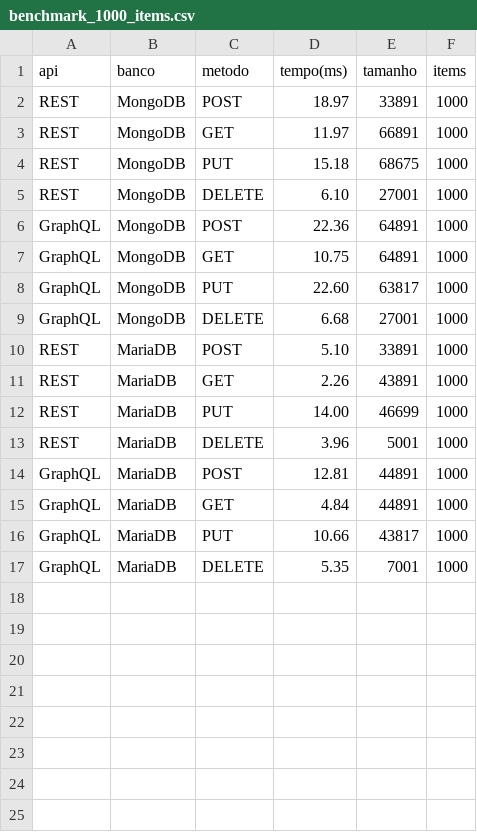
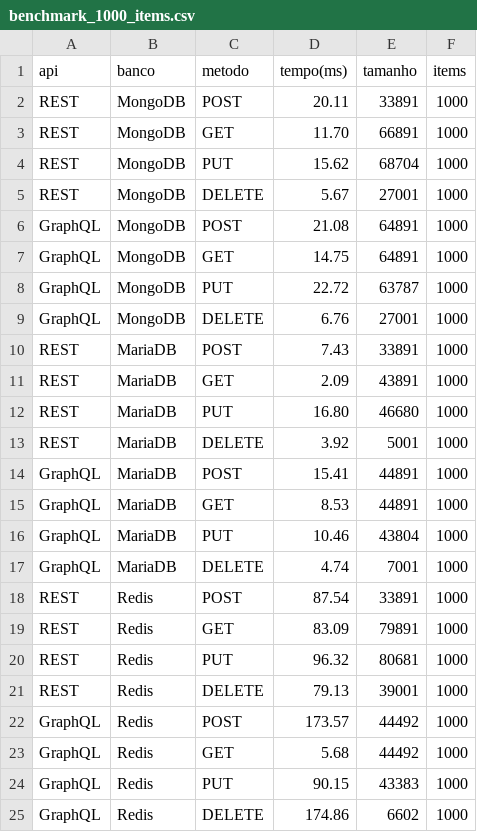
Before and after one commit to LuisBrescia/LAB5-GraphQLvsREST, a CSV file: client/benchmark_1000_items.csv, drawn as a sheet.

Commit message:
feat: adicionado redis para metricas

```diff
--- a/client/benchmark_1000_items.csv
+++ b/client/benchmark_1000_items.csv
@@ -1,17 +1,25 @@
 api,banco,metodo,tempo(ms),tamanho,items
-REST,MongoDB,POST,18.97,33891,1000
-REST,MongoDB,GET,11.97,66891,1000
-REST,MongoDB,PUT,15.18,68675,1000
-REST,MongoDB,DELETE,6.10,27001,1000
-GraphQL,MongoDB,POST,22.36,64891,1000
-GraphQL,MongoDB,GET,10.75,64891,1000
-GraphQL,MongoDB,PUT,22.60,63817,1000
-GraphQL,MongoDB,DELETE,6.68,27001,1000
-REST,MariaDB,POST,5.10,33891,1000
-REST,MariaDB,GET,2.26,43891,1000
-REST,MariaDB,PUT,14.00,46699,1000
-REST,MariaDB,DELETE,3.96,5001,1000
-GraphQL,MariaDB,POST,12.81,44891,1000
-GraphQL,MariaDB,GET,4.84,44891,1000
-GraphQL,MariaDB,PUT,10.66,43817,1000
-GraphQL,MariaDB,DELETE,5.35,7001,1000
+REST,MongoDB,POST,20.11,33891,1000
+REST,MongoDB,GET,11.70,66891,1000
+REST,MongoDB,PUT,15.62,68704,1000
+REST,MongoDB,DELETE,5.67,27001,1000
+GraphQL,MongoDB,POST,21.08,64891,1000
+GraphQL,MongoDB,GET,14.75,64891,1000
+GraphQL,MongoDB,PUT,22.72,63787,1000
+GraphQL,MongoDB,DELETE,6.76,27001,1000
+REST,MariaDB,POST,7.43,33891,1000
+REST,MariaDB,GET,2.09,43891,1000
+REST,MariaDB,PUT,16.80,46680,1000
+REST,MariaDB,DELETE,3.92,5001,1000
+GraphQL,MariaDB,POST,15.41,44891,1000
+GraphQL,MariaDB,GET,8.53,44891,1000
+GraphQL,MariaDB,PUT,10.46,43804,1000
+GraphQL,MariaDB,DELETE,4.74,7001,1000
+REST,Redis,POST,87.54,33891,1000
+REST,Redis,GET,83.09,79891,1000
+REST,Redis,PUT,96.32,80681,1000
+REST,Redis,DELETE,79.13,39001,1000
+GraphQL,Redis,POST,173.57,44492,1000
+GraphQL,Redis,GET,5.68,44492,1000
+GraphQL,Redis,PUT,90.15,43383,1000
+GraphQL,Redis,DELETE,174.86,6602,1000
```
Also changed, not shown: client/benchmark_100_items.csv, client/benchmark_500_items.csv, 9 other files.
